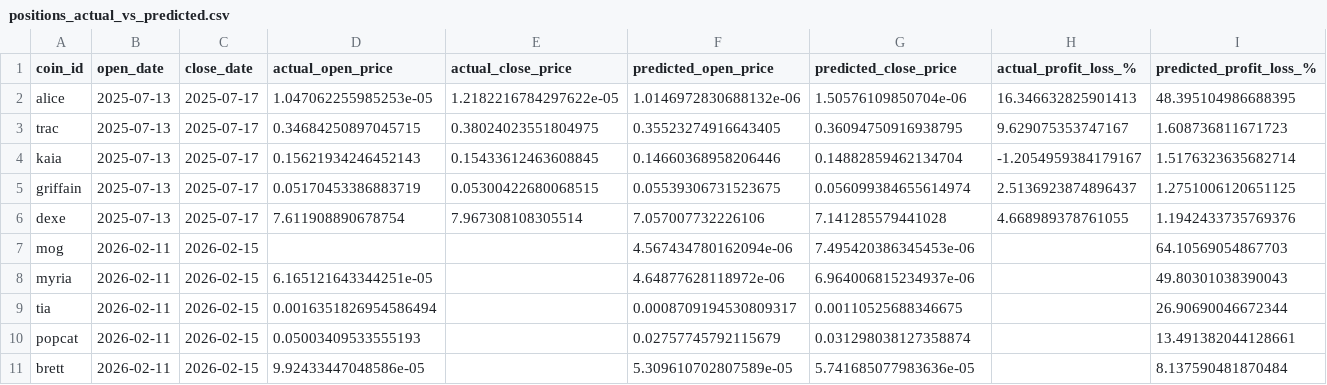
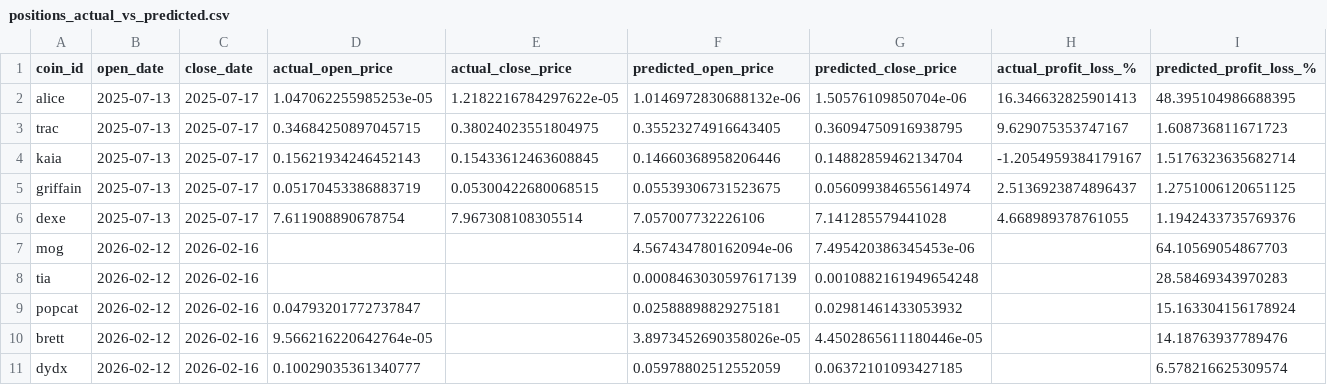
Before and after one commit to tamonashroy/price-prediction-app, a CSV file: positions_actual_vs_predicted.csv, drawn as a sheet.

```diff
--- a/positions_actual_vs_predicted.csv
+++ b/positions_actual_vs_predicted.csv
@@ -6,6 +6,6 @@ griffain,2025-07-13,2025-07-17,0.05170453386883719,0.05300422680068515,0.0553930
 dexe,2025-07-13,2025-07-17,7.611908890678754,7.967308108305514,7.057007732226106,7.141285579441028,4.668989378761055,1.1942433735769376
-mog,2026-02-11,2026-02-15,,,4.567434780162094e-06,7.495420386345453e-06,,64.10569054867703
-myria,2026-02-11,2026-02-15,6.165121643344251e-05,,4.64877628118972e-06,6.964006815234937e-06,,49.80301038390043
-tia,2026-02-11,2026-02-15,0.0016351826954586494,,0.0008709194530809317,0.00110525688346675,,26.90690046672344
-popcat,2026-02-11,2026-02-15,0.05003409533555193,,0.02757745792115679,0.031298038127358874,,13.491382044128661
-brett,2026-02-11,2026-02-15,9.92433447048586e-05,,5.309610702807589e-05,5.741685077983636e-05,,8.137590481870484
+mog,2026-02-12,2026-02-16,,,4.567434780162094e-06,7.495420386345453e-06,,64.10569054867703
+tia,2026-02-12,2026-02-16,,,0.0008463030597617139,0.0010882161949654248,,28.58469343970283
+popcat,2026-02-12,2026-02-16,0.04793201772737847,,0.02588898829275181,0.02981461433053932,,15.163304156178924
+brett,2026-02-12,2026-02-16,9.566216220642764e-05,,3.8973452690358026e-05,4.4502865611180446e-05,,14.18763937789476
+dydx,2026-02-12,2026-02-16,0.10029035361340777,,0.05978802512552059,0.06372101093427185,,6.578216625309574
```
Also changed, not shown: batch_5day_predictions.csv, batch_last5_actual_vs_predicted.csv, 2 other files.
